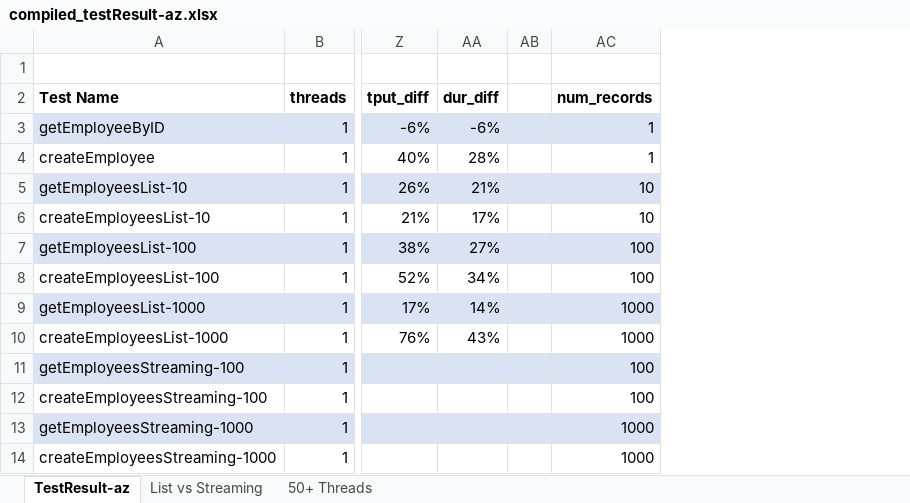
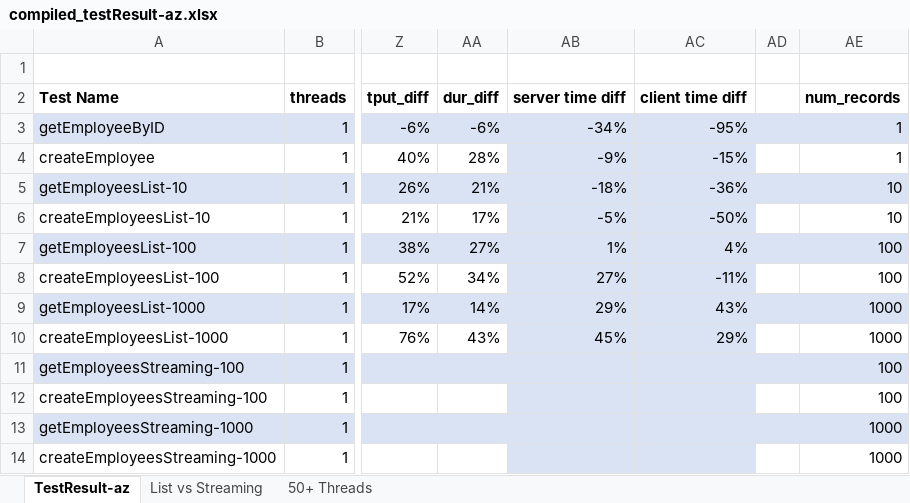
Before and after one commit to asador/gRPCvsREST, an Excel workbook: testResults/compiled_testResult-az.xlsx, sheet TestResult-az, drawn as a sheet; only a part is shown, gaps mark what is left out; values as stored, in another font and other column widths than the file's, no borders; charts and pictures not drawn; the diff names each change by its address in the sheet, - before the commit and + after, or states it on an @@ line.

Commit message:
updated data

```diff
--- a/testResults/compiled_testResult-az.xlsx (sheet TestResult-az)
+++ b/testResults/compiled_testResult-az.xlsx (sheet TestResult-az)
+column AB, rows 2-10: server time diff | -34% | -9% | -18% | -5% | 1% | 27% | 29% | 45%
+column AC, rows 2-10: client time diff | -95% | -15% | -36% | -50% | 4% | -11% | 43% | 29%
```
Also changed, not shown: formulas that keep their value, charts or pictures.
